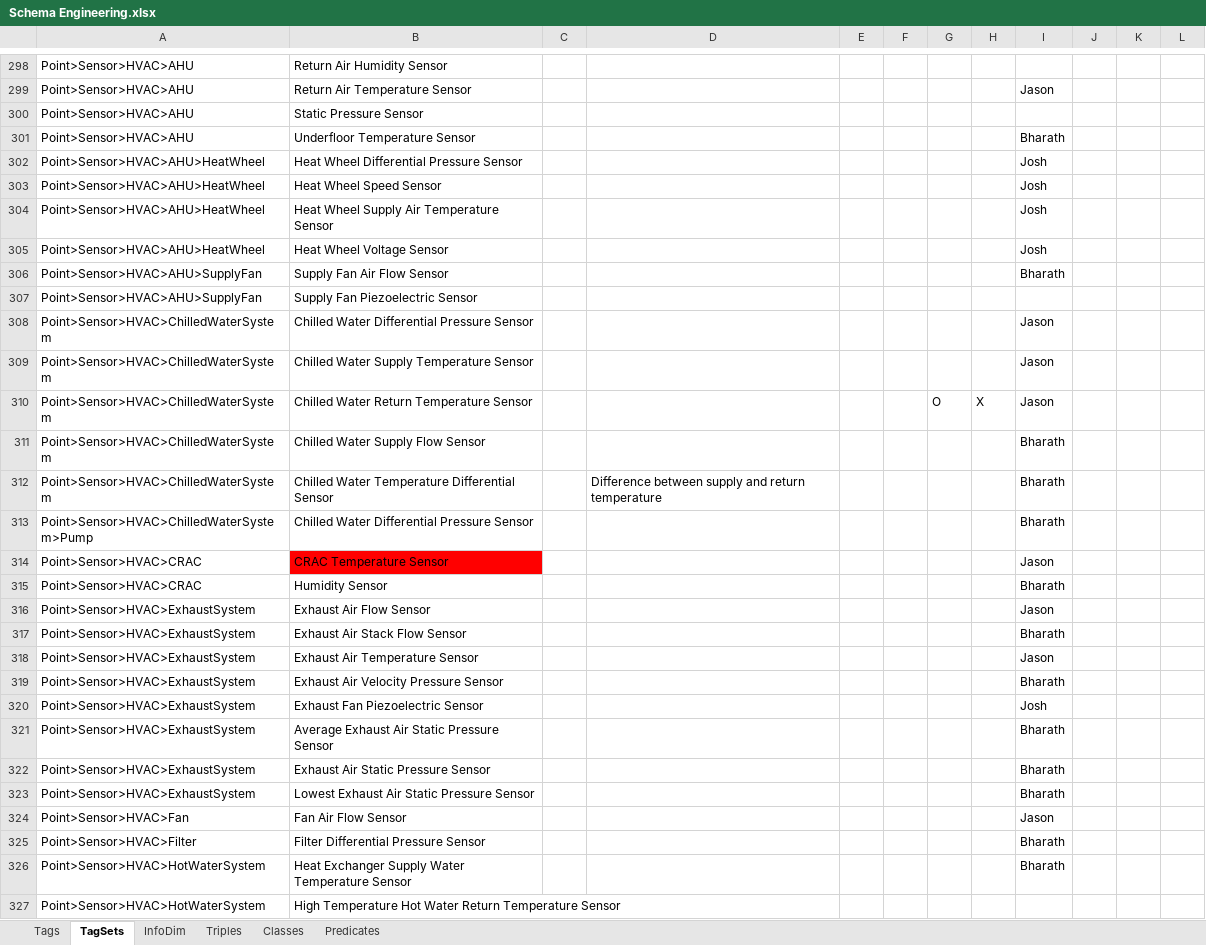
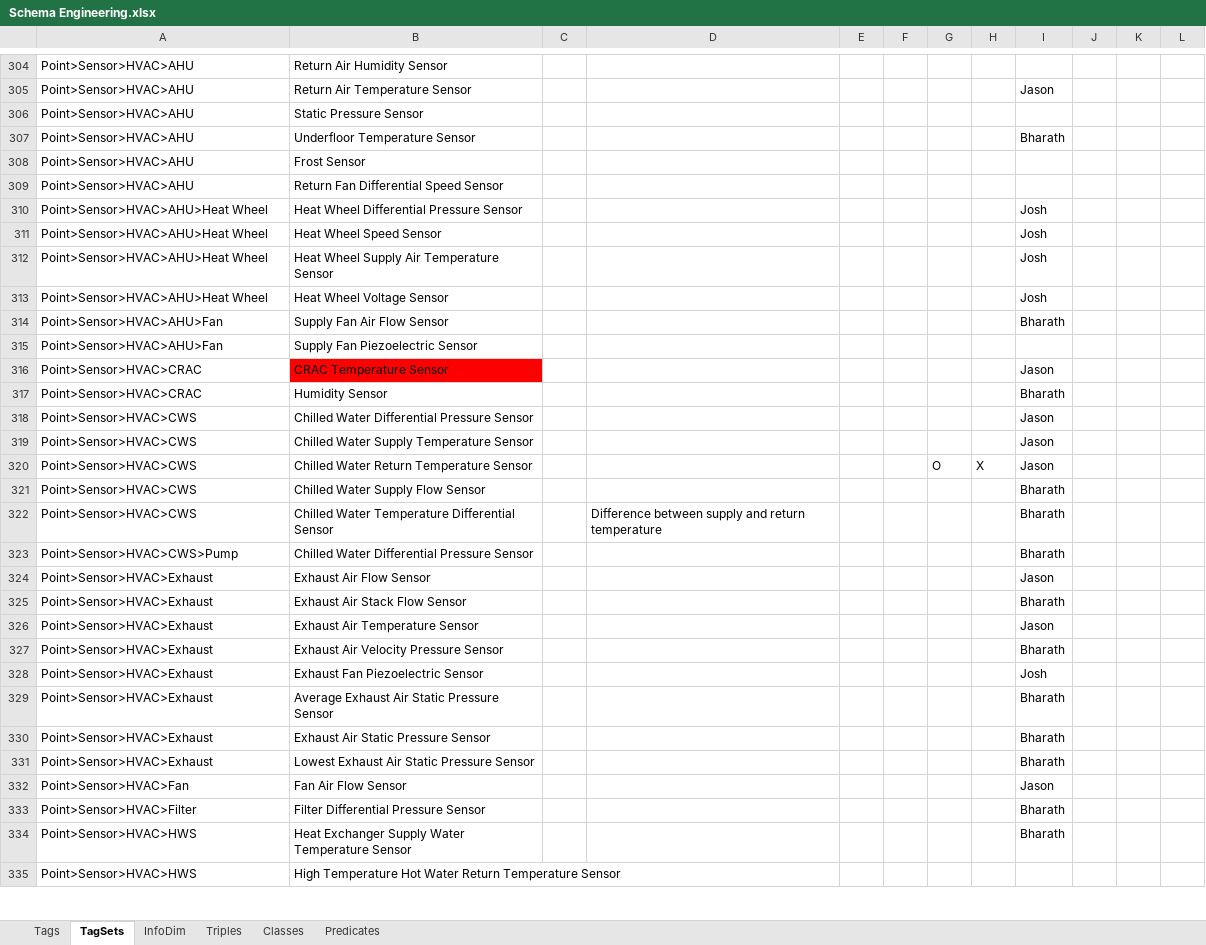
Before and after one commit to aslakjohansen/GroundTruth-1, an Excel workbook: BuildingSchema/Schema Engineering.xlsx, sheet TagSets, drawn as a sheet; only a part is shown, gaps mark what is left out; values as stored, in another font and other column widths than the file's, no borders; charts and pictures and conditional formats not drawn; removed rows and columns are numbered as before the commit, all else as after; the diff covers the shown part only; the diff names each change by its address in the sheet, - before the commit and + after, or states it on an @@ line.

```diff
--- a/BuildingSchema/Schema Engineering.xlsx (sheet TagSets)
+++ b/BuildingSchema/Schema Engineering.xlsx (sheet TagSets)
@@ row 570 moved to row 308: Point>Sensor>HVAC>AHU @@
@@ row 571 moved to row 309: Point>Sensor>HVAC>AHU @@
-A310:A313: Point>Sensor>HVAC>AHU>HeatWheel
+A310:A313: Point>Sensor>HVAC>AHU>Heat Wheel
-A314:A315: Point>Sensor>HVAC>AHU>SupplyFan
+A314:A315: Point>Sensor>HVAC>AHU>Fan
-row 308: Point>Sensor>HVAC>ChilledWaterSystem | Chilled Water Differential Pressure Sensor |  |  |  |  |  |  | Jason
-row 309: Point>Sensor>HVAC>ChilledWaterSystem | Chilled Water Supply Temperature Sensor |  |  |  |  |  |  | Jason
-row 310: Point>Sensor>HVAC>ChilledWaterSystem | Chilled Water Return Temperature Sensor |  |  |  |  | O | X | Jason
-row 311: Point>Sensor>HVAC>ChilledWaterSystem | Chilled Water Supply Flow Sensor |  |  |  |  |  |  | Bharath
-row 312: Point>Sensor>HVAC>ChilledWaterSystem | Chilled Water Temperature Differential Sensor |  | Difference between supply and return temperature |  |  |  |  | Bharath
-row 313: Point>Sensor>HVAC>ChilledWaterSystem>Pump | Chilled Water Differential Pressure Sensor |  |  |  |  |  |  | Bharath
+row 318: Point>Sensor>HVAC>CWS | Chilled Water Differential Pressure Sensor |  |  |  |  |  |  | Jason
+row 319: Point>Sensor>HVAC>CWS | Chilled Water Supply Temperature Sensor |  |  |  |  |  |  | Jason
+row 320: Point>Sensor>HVAC>CWS | Chilled Water Return Temperature Sensor |  |  |  |  | O | X | Jason
+row 321: Point>Sensor>HVAC>CWS | Chilled Water Supply Flow Sensor |  |  |  |  |  |  | Bharath
+row 322: Point>Sensor>HVAC>CWS | Chilled Water Temperature Differential Sensor |  | Difference between supply and return temperature |  |  |  |  | Bharath
+row 323: Point>Sensor>HVAC>CWS>Pump | Chilled Water Differential Pressure Sensor |  |  |  |  |  |  | Bharath
-A324:A331: Point>Sensor>HVAC>ExhaustSystem
+A324:A331: Point>Sensor>HVAC>Exhaust
-A334:A335: Point>Sensor>HVAC>HotWaterSystem
+A334:A335: Point>Sensor>HVAC>HWS
```
Also changed, not shown: 19 added rows, 16 removed rows, 4 moved rows and 162 edited cells elsewhere in this sheet, sheet Tags, 16 other files.
